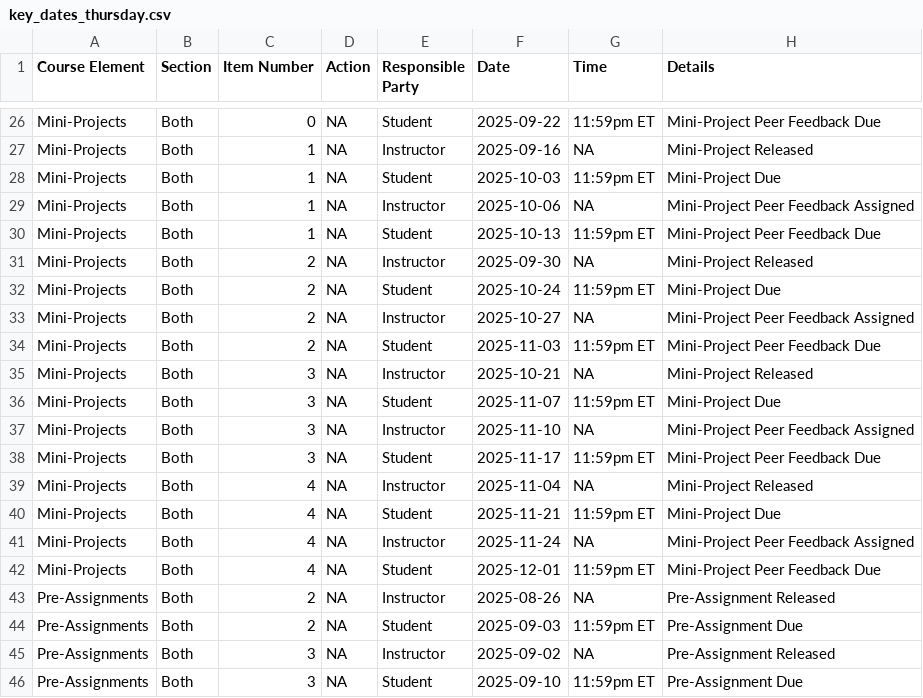
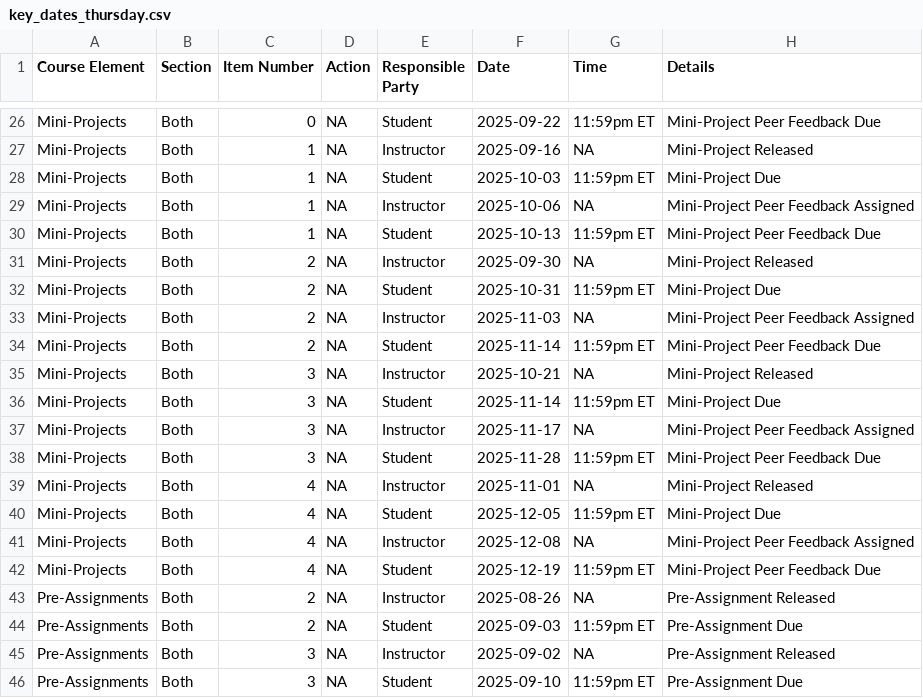
Before and after one commit to michaelweylandt/STA9750, a CSV file: docs/key_dates_thursday.csv, drawn as a sheet; only a part is shown, gaps mark what is left out.

```diff
--- a/docs/key_dates_thursday.csv
+++ b/docs/key_dates_thursday.csv
@@ -31,13 +31,13 @@ Mini-Projects,Both,1,NA,Student,2025-10-13,11:59pm ET,Mini-Project Peer Feedback
 Mini-Projects,Both,2,NA,Instructor,2025-09-30,NA,Mini-Project Released
-Mini-Projects,Both,2,NA,Student,2025-10-24,11:59pm ET,Mini-Project Due
-Mini-Projects,Both,2,NA,Instructor,2025-10-27,NA,Mini-Project Peer Feedback Assigned
-Mini-Projects,Both,2,NA,Student,2025-11-03,11:59pm ET,Mini-Project Peer Feedback Due
+Mini-Projects,Both,2,NA,Student,2025-10-31,11:59pm ET,Mini-Project Due
+Mini-Projects,Both,2,NA,Instructor,2025-11-03,NA,Mini-Project Peer Feedback Assigned
+Mini-Projects,Both,2,NA,Student,2025-11-14,11:59pm ET,Mini-Project Peer Feedback Due
 Mini-Projects,Both,3,NA,Instructor,2025-10-21,NA,Mini-Project Released
-Mini-Projects,Both,3,NA,Student,2025-11-07,11:59pm ET,Mini-Project Due
-Mini-Projects,Both,3,NA,Instructor,2025-11-10,NA,Mini-Project Peer Feedback Assigned
-Mini-Projects,Both,3,NA,Student,2025-11-17,11:59pm ET,Mini-Project Peer Feedback Due
-Mini-Projects,Both,4,NA,Instructor,2025-11-04,NA,Mini-Project Released
-Mini-Projects,Both,4,NA,Student,2025-11-21,11:59pm ET,Mini-Project Due
-Mini-Projects,Both,4,NA,Instructor,2025-11-24,NA,Mini-Project Peer Feedback Assigned
-Mini-Projects,Both,4,NA,Student,2025-12-01,11:59pm ET,Mini-Project Peer Feedback Due
+Mini-Projects,Both,3,NA,Student,2025-11-14,11:59pm ET,Mini-Project Due
+Mini-Projects,Both,3,NA,Instructor,2025-11-17,NA,Mini-Project Peer Feedback Assigned
+Mini-Projects,Both,3,NA,Student,2025-11-28,11:59pm ET,Mini-Project Peer Feedback Due
+Mini-Projects,Both,4,NA,Instructor,2025-11-01,NA,Mini-Project Released
+Mini-Projects,Both,4,NA,Student,2025-12-05,11:59pm ET,Mini-Project Due
+Mini-Projects,Both,4,NA,Instructor,2025-12-08,NA,Mini-Project Peer Feedback Assigned
+Mini-Projects,Both,4,NA,Student,2025-12-19,11:59pm ET,Mini-Project Peer Feedback Due
 Pre-Assignments,Both,2,NA,Instructor,2025-08-26,NA,Pre-Assignment Released
```
Also changed, not shown: docs/key_dates_students_gcal_thursday.csv, docs/key_dates_students_gcal_tuesday.csv, 39 other files.
